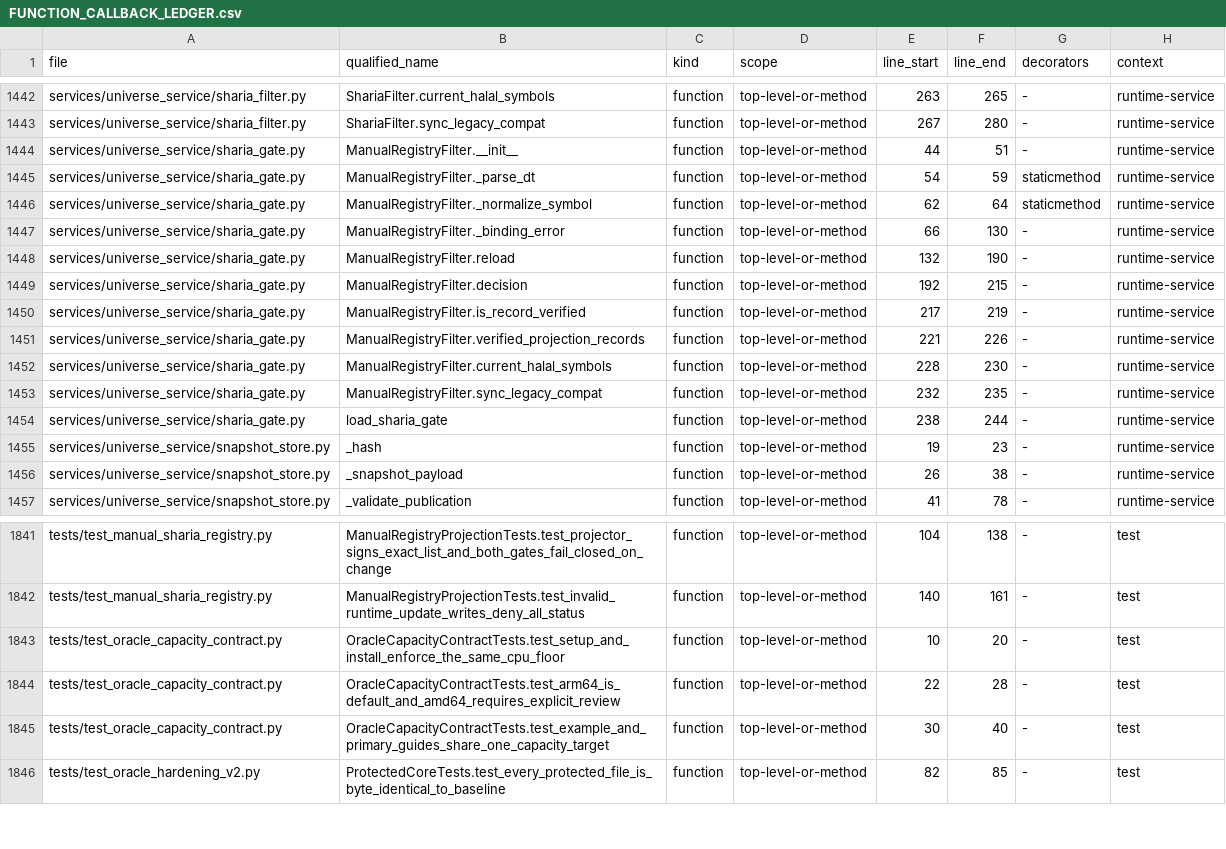
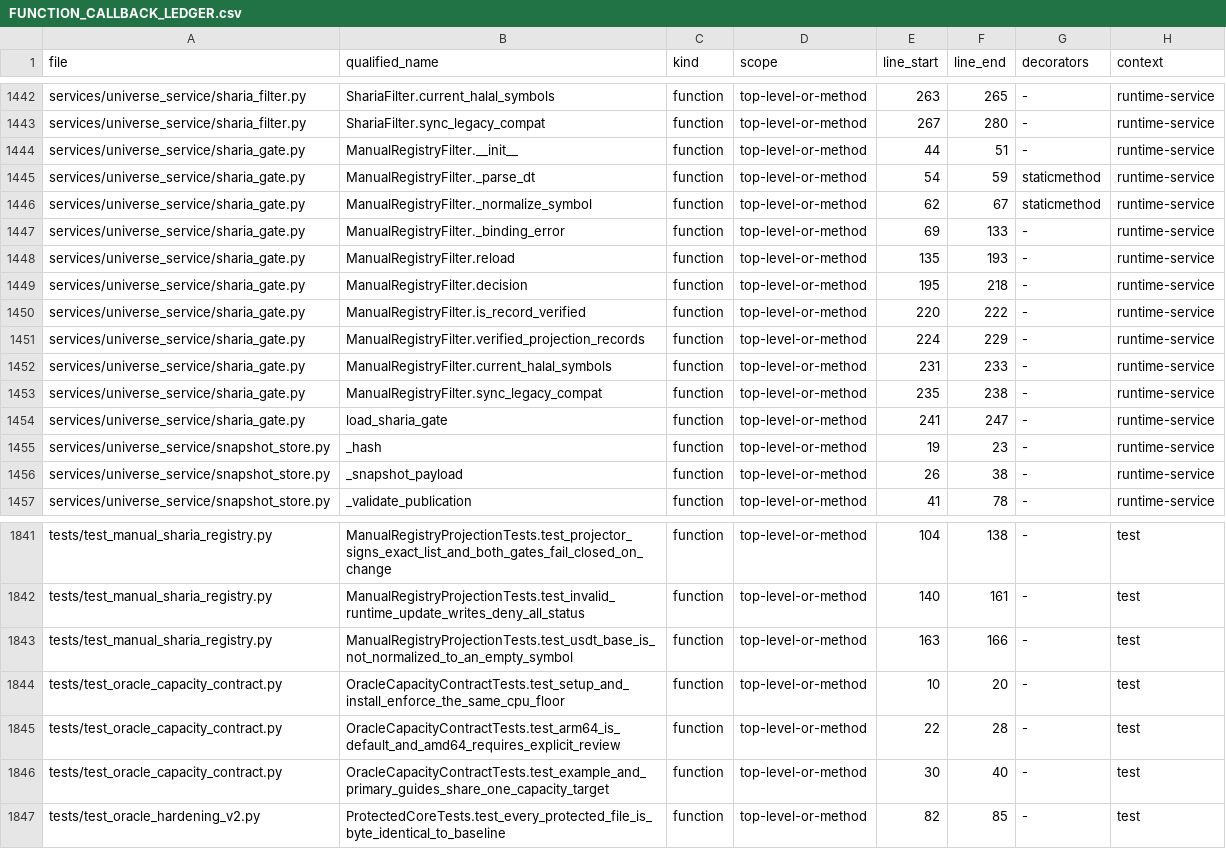
Before and after one commit to asad13-Binana/Binana-Binance-Spot-Trading-Sharia-Compliance-BOT-LIVE, a CSV file: docs/audit/FUNCTION_CALLBACK_LEDGER.csv, drawn as a sheet; only a part is shown, gaps mark what is left out.

Commit message:
fix(sharia): preserve USDT base registry binding

```diff
--- a/docs/audit/FUNCTION_CALLBACK_LEDGER.csv
+++ b/docs/audit/FUNCTION_CALLBACK_LEDGER.csv
@@ -1445,11 +1445,11 @@ services/universe_service/sharia_gate.py,ManualRegistryFilter.__init__,function,
 services/universe_service/sharia_gate.py,ManualRegistryFilter._parse_dt,function,top-level-or-method,54,59,staticmethod,runtime-service
-services/universe_service/sharia_gate.py,ManualRegistryFilter._normalize_symbol,function,top-level-or-method,62,64,staticmethod,runtime-service
-services/universe_service/sharia_gate.py,ManualRegistryFilter._binding_error,function,top-level-or-method,66,130,-,runtime-service
-services/universe_service/sharia_gate.py,ManualRegistryFilter.reload,function,top-level-or-method,132,190,-,runtime-service
-services/universe_service/sharia_gate.py,ManualRegistryFilter.decision,function,top-level-or-method,192,215,-,runtime-service
-services/universe_service/sharia_gate.py,ManualRegistryFilter.is_record_verified,function,top-level-or-method,217,219,-,runtime-service
-services/universe_service/sharia_gate.py,ManualRegistryFilter.verified_projection_records,function,top-level-or-method,221,226,-,runtime-service
-services/universe_service/sharia_gate.py,ManualRegistryFilter.current_halal_symbols,function,top-level-or-method,228,230,-,runtime-service
-services/universe_service/sharia_gate.py,ManualRegistryFilter.sync_legacy_compat,function,top-level-or-method,232,235,-,runtime-service
-services/universe_service/sharia_gate.py,load_sharia_gate,function,top-level-or-method,238,244,-,runtime-service
+services/universe_service/sharia_gate.py,ManualRegistryFilter._normalize_symbol,function,top-level-or-method,62,67,staticmethod,runtime-service
+services/universe_service/sharia_gate.py,ManualRegistryFilter._binding_error,function,top-level-or-method,69,133,-,runtime-service
+services/universe_service/sharia_gate.py,ManualRegistryFilter.reload,function,top-level-or-method,135,193,-,runtime-service
+services/universe_service/sharia_gate.py,ManualRegistryFilter.decision,function,top-level-or-method,195,218,-,runtime-service
+services/universe_service/sharia_gate.py,ManualRegistryFilter.is_record_verified,function,top-level-or-method,220,222,-,runtime-service
+services/universe_service/sharia_gate.py,ManualRegistryFilter.verified_projection_records,function,top-level-or-method,224,229,-,runtime-service
+services/universe_service/sharia_gate.py,ManualRegistryFilter.current_halal_symbols,function,top-level-or-method,231,233,-,runtime-service
+services/universe_service/sharia_gate.py,ManualRegistryFilter.sync_legacy_compat,function,top-level-or-method,235,238,-,runtime-service
+services/universe_service/sharia_gate.py,load_sharia_gate,function,top-level-or-method,241,247,-,runtime-service
 services/universe_service/snapshot_store.py,_hash,function,top-level-or-method,19,23,-,runtime-service
@@ -1842,2 +1842,3 @@ tests/test_manual_sharia_registry.py,ManualRegistryProjectionTests.test_projecto
 tests/test_manual_sharia_registry.py,ManualRegistryProjectionTests.test_invalid_runtime_update_writes_deny_all_status,function,top-level-or-method,140,161,-,test
+tests/test_manual_sharia_registry.py,ManualRegistryProjectionTests.test_usdt_base_is_not_normalized_to_an_empty_symbol,function,top-level-or-method,163,166,-,test
 tests/test_oracle_capacity_contract.py,OracleCapacityContractTests.test_setup_and_install_enforce_the_same_cpu_floor,function,top-level-or-method,10,20,-,test
```
Also changed, not shown: docs/audit/FILE_REVIEW_LEDGER.csv, 4 other files.
